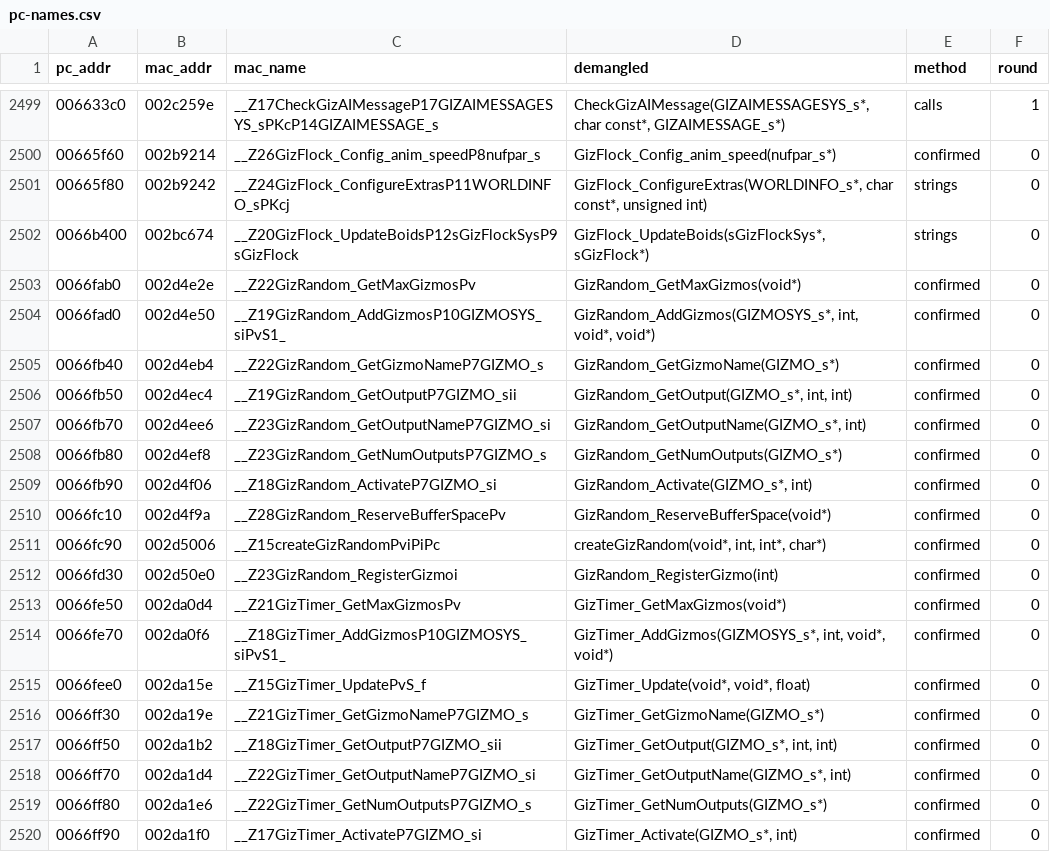
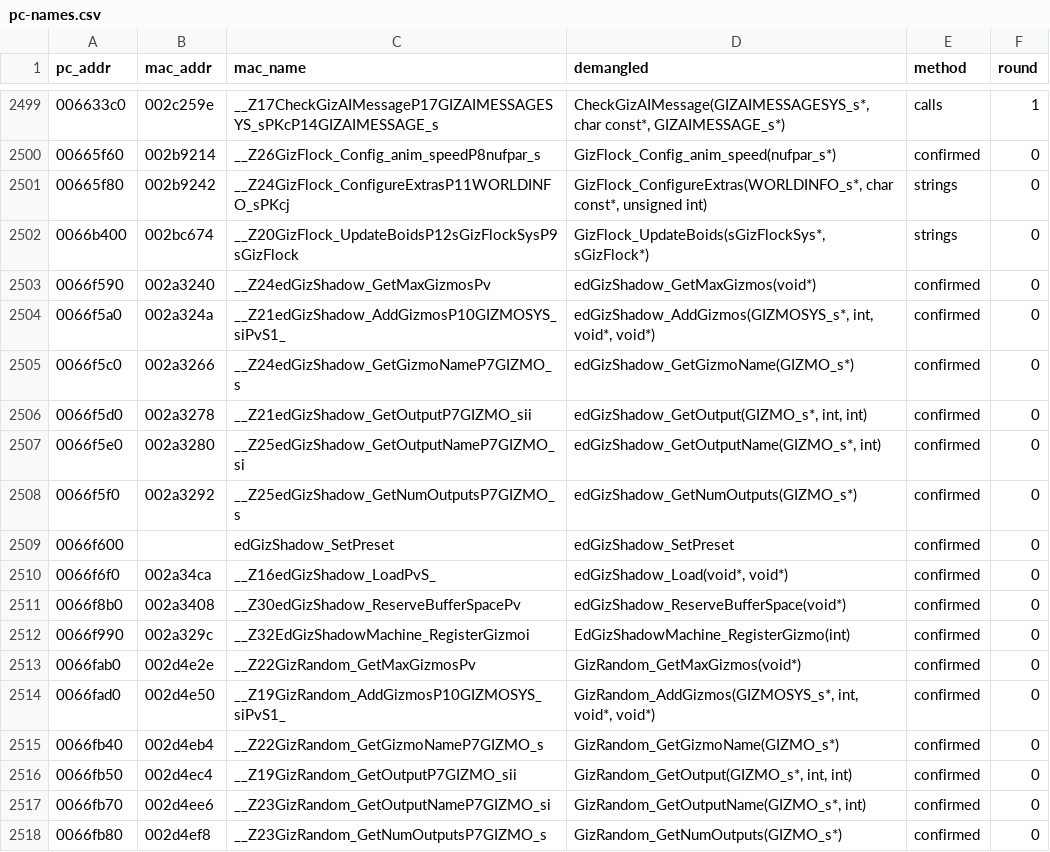
Before and after one commit to wasdhjklxyz/lbtvg, a CSV file: tools/symbols/pc-names.csv, drawn as a sheet; only a part is shown, gaps mark what is left out; the shorter side is filled out with more unchanged rows; the diff names each change by its address in the sheet, - before the commit and + after, or states it on an @@ line.

```diff
--- a/tools/symbols/pc-names.csv
+++ b/tools/symbols/pc-names.csv
+row 2503: 0066f590 | 002a3240 | __Z24edGizShadow_GetMaxGizmosPv | edGizShadow_GetMaxGizmos(void*) | confirmed | 0
+row 2504: 0066f5a0 | 002a324a | __Z21edGizShadow_AddGizmosP10GIZMOSYS_siPvS1_ | edGizShadow_AddGizmos(GIZMOSYS_s*, int, void*, void*) | confirmed | 0
+row 2505: 0066f5c0 | 002a3266 | __Z24edGizShadow_GetGizmoNameP7GIZMO_s | edGizShadow_GetGizmoName(GIZMO_s*) | confirmed | 0
+row 2506: 0066f5d0 | 002a3278 | __Z21edGizShadow_GetOutputP7GIZMO_sii | edGizShadow_GetOutput(GIZMO_s*, int, int) | confirmed | 0
+row 2507: 0066f5e0 | 002a3280 | __Z25edGizShadow_GetOutputNameP7GIZMO_si | edGizShadow_GetOutputName(GIZMO_s*, int) | confirmed | 0
+row 2508: 0066f5f0 | 002a3292 | __Z25edGizShadow_GetNumOutputsP7GIZMO_s | edGizShadow_GetNumOutputs(GIZMO_s*) | confirmed | 0
+row 2509: 0066f600 |  | edGizShadow_SetPreset | edGizShadow_SetPreset | confirmed | 0
+row 2510: 0066f6f0 | 002a34ca | __Z16edGizShadow_LoadPvS_ | edGizShadow_Load(void*, void*) | confirmed | 0
+row 2511: 0066f8b0 | 002a3408 | __Z30edGizShadow_ReserveBufferSpacePv | edGizShadow_ReserveBufferSpace(void*) | confirmed | 0
+row 2512: 0066f990 | 002a329c | __Z32EdGizShadowMachine_RegisterGizmoi | EdGizShadowMachine_RegisterGizmo(int) | confirmed | 0
```
Also changed, not shown: 7 other files.
